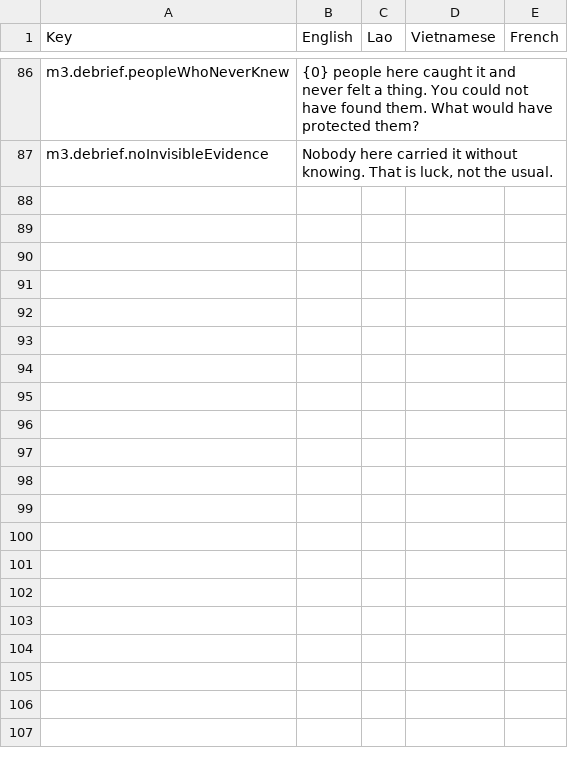
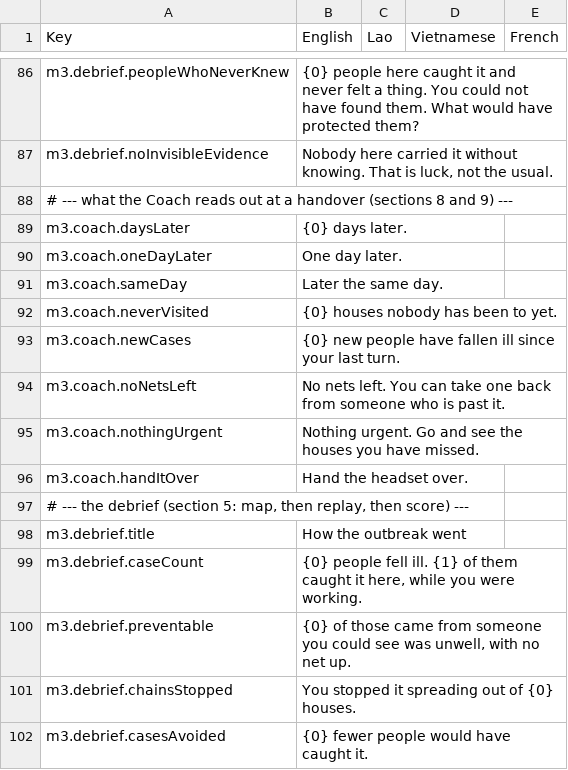
Before and after one commit to project-SIMPLE/simple.BeDev.AEDES.UnityVR, a CSV file: Assets/Resources/Localization/LocalizationData.csv, drawn as a sheet; only a part is shown, gaps mark what is left out; the diff names each change by its address in the sheet, - before the commit and + after, or states it on an @@ line.

Commit message:
Module 3: the squad layer - Coach brief, handover screen, debrief, journal
Section 9 puts two of the three students outside the headset with jobs to do, and
section 8 says the countdown 'should be visible to the Coach, not only to the Pilot'.
So this is built for the cast, not the headset: a screen-space overlay with large type
that a Coach and an Analyst can work from on a phone or a laptop.

CoachBrief lives in the engine-free assembly because the ORDER is a teaching decision,
not a layout one. Whatever is top of a list a fourteen-year-old reads aloud against a
clock is what the squad does next, so it is tested:

- Anyone needing a doctor is always first, and the line cap can never truncate them
  away. Section 4 calls the referral rule the heart of the module; third on a list it
  may as well not be there.
- Someone whose fever has broken is flagged AHEAD of someone visibly unwell. The
  obviously ill patient will get attention anyway; the one who seems fine will not
  unless the Coach says so, and section 8 makes that the module's signature mistake.
- The brief is capped at six lines so it stays sayable in the time it takes to pass a
  headset over. The cap yields to referrals and to nothing else.
- Every urgent line names a house, because the Coach is holding the map.

The debrief follows section 5's fixed order - the map, then the replay of what would
have happened had the first patient been covered on day one, and only then the score.

M3JournalWriter writes the Field Journal to persistentDataPath at session end, ending
on section 5's question for the facilitator to read aloud. A failed write is logged and
swallowed: the class is still in the room and the screen still has to show them their
outbreak.

84 tests passing; the scene still regenerates and smoke-tests clean at 744 lines.

```diff
--- a/Assets/Resources/Localization/LocalizationData.csv
+++ b/Assets/Resources/Localization/LocalizationData.csv
+row 88: # --- what the Coach reads out at a handover (sections 8 and 9) ---
+row 89: m3.coach.daysLater | {0} days later.
+row 90: m3.coach.oneDayLater | One day later.
+row 91: m3.coach.sameDay | Later the same day.
+row 92: m3.coach.neverVisited | {0} houses nobody has been to yet.
+row 93: m3.coach.newCases | {0} new people have fallen ill since your last turn.
+row 94: m3.coach.noNetsLeft | No nets left. You can take one back from someone who is past it.
+row 95: m3.coach.nothingUrgent | Nothing urgent. Go and see the houses you have missed.
+row 96: m3.coach.handItOver | Hand the headset over.
+row 97: # --- the debrief (section 5: map, then replay, then score) ---
+row 98: m3.debrief.title | How the outbreak went
+row 99: m3.debrief.caseCount | {0} people fell ill. {1} of them caught it here, while you were working.
+row 100: m3.debrief.preventable | {0} of those came from someone you could see was unwell, with no net up.
+row 101: m3.debrief.chainsStopped | You stopped it spreading out of {0} houses.
+row 102: m3.debrief.casesAvoided | {0} fewer people would have caught it.
```
Also changed, not shown: 12 other files.
